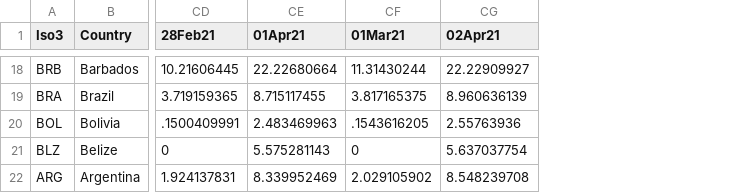
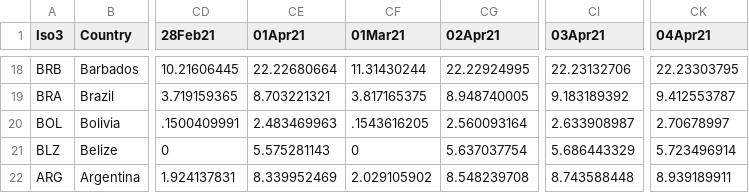
Before and after one commit to camilavalenciaro/COVID19-Flourish, a CSV file: data/vac/vac_tsm_lac.csv, drawn as a sheet; only a part is shown, gaps mark what is left out; the diff covers the shown part only; the diff names each change by its address in the sheet, - before the commit and + after, or states it on an @@ line.

```diff
--- a/data/vac/vac_tsm_lac.csv
+++ b/data/vac/vac_tsm_lac.csv
+column CI (03Apr21), rows 18-22: 22.23132706 | 9.183189392 | 2.633908987 | 5.686443329 | 8.743588448
+column CK (04Apr21), rows 18-22: 22.23303795 | 9.412553787 | 2.70678997 | 5.723496914 | 8.939189911
-CG18 (02Apr21): 22.22909927
+CG18 (02Apr21): 22.22924995
-CE19 (01Apr21): 8.715117455
+CE19 (01Apr21): 8.703221321
-CG19 (02Apr21): 8.960636139
+CG19 (02Apr21): 8.948740005
-CG20 (02Apr21): 2.55763936
+CG20 (02Apr21): 2.560093164
```
Also changed, not shown: 153 edited cells elsewhere in this file, data/vac/vac_ch_all.csv, data/vac/vac_ch_lac.csv, 6 other files.
